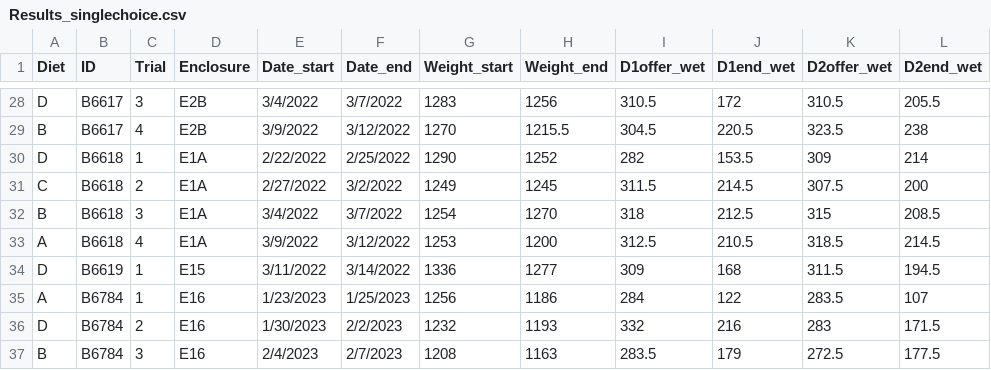
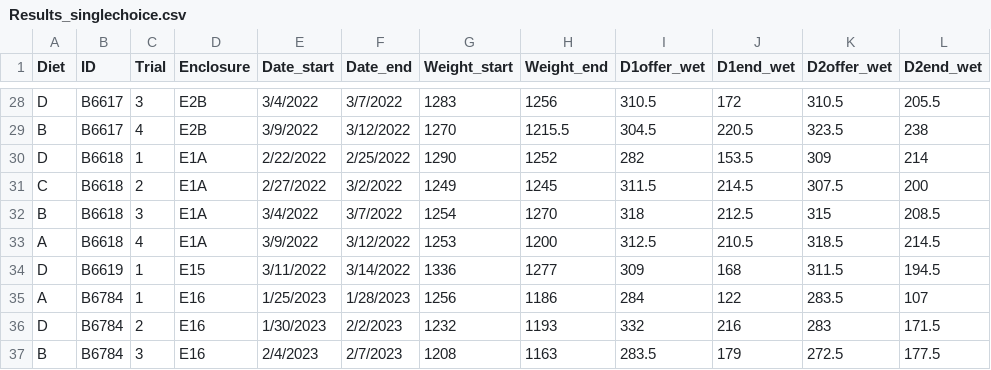
Before and after one commit to jballuffi/NutritionalGeometryHares, a CSV file: Input/Results_singlechoice.csv, drawn as a sheet; only a part is shown, gaps mark what is left out; the diff names each change by its address in the sheet, - before the commit and + after, or states it on an @@ line.

Commit message:
date error fix

```diff
--- a/Input/Results_singlechoice.csv
+++ b/Input/Results_singlechoice.csv
-E35 (Date_start): 1/23/2023
+E35 (Date_start): 1/25/2023
-F35 (Date_end): 1/25/2023
+F35 (Date_end): 1/28/2023
```
